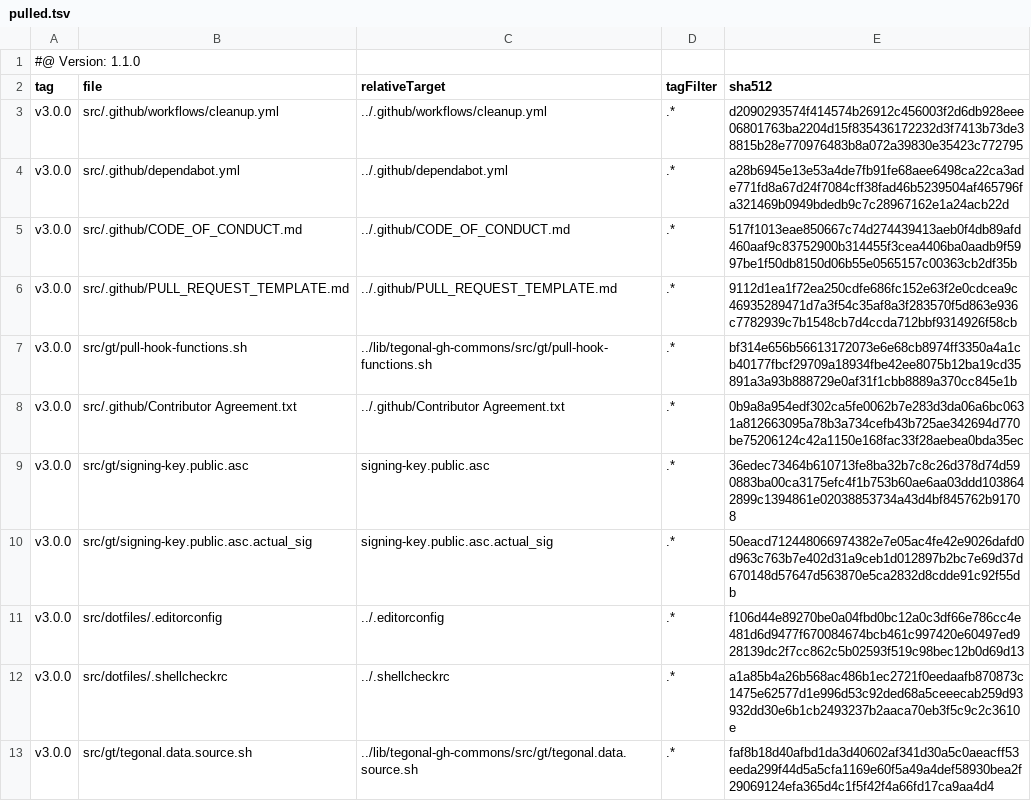
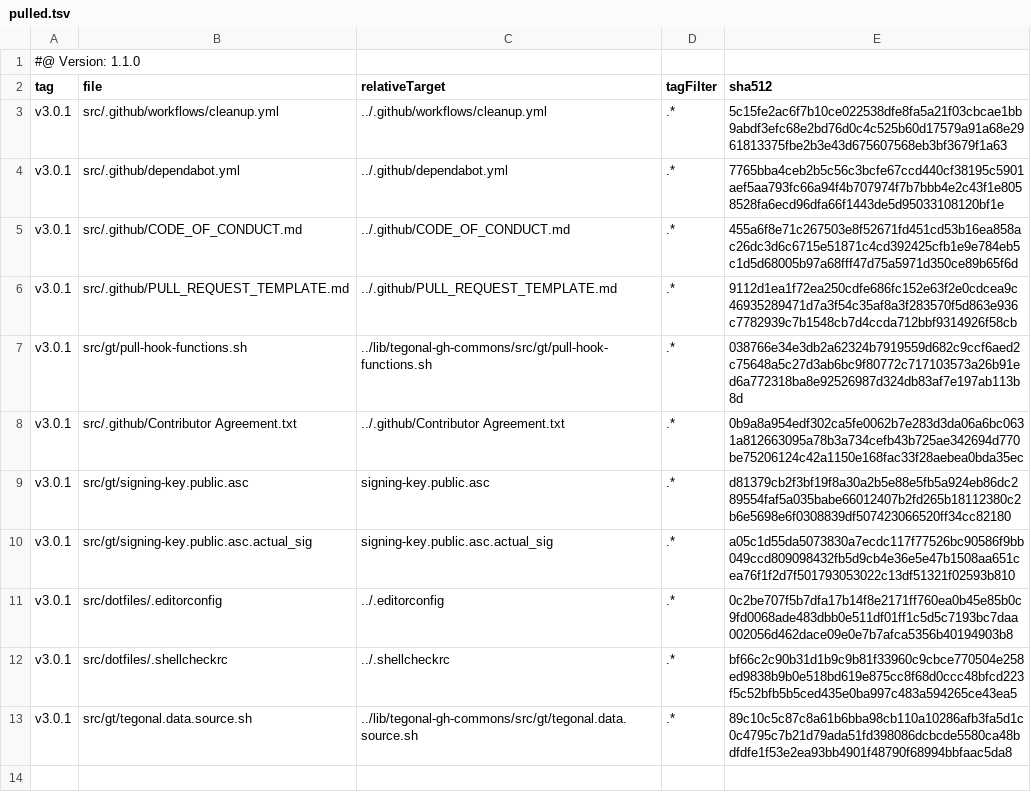
Before and after one commit to tegonal/scripts, a TSV file: .gt/remotes/tegonal-gh-commons/pulled.tsv, drawn as a sheet.

Commit message:
update files of remote tegonal-gh-commons to version v3.0.1 via gt

```diff
--- a/.gt/remotes/tegonal-gh-commons/pulled.tsv
+++ b/.gt/remotes/tegonal-gh-commons/pulled.tsv
@@ -2,12 +2,12 @@
 tag	file	relativeTarget	tagFilter	sha512
-v3.0.0	src/.github/workflows/cleanup.yml	../.github/workflows/cleanup.yml	.*	d2090293574f414574b26912c456003f2d6db928eee06801763ba2204d15f835436172232d3f7413b73de38815b28e770976483b8a072a39830e35423c772795
-v3.0.0	src/.github/dependabot.yml	../.github/dependabot.yml	.*	a28b6945e13e53a4de7fb91fe68aee6498ca22ca3ade771fd8a67d24f7084cff38fad46b5239504af465796fa321469b0949bdedb9c7c28967162e1a24acb22d
-v3.0.0	src/.github/CODE_OF_CONDUCT.md	../.github/CODE_OF_CONDUCT.md	.*	517f1013eae850667c74d274439413aeb0f4db89afd460aaf9c83752900b314455f3cea4406ba0aadb9f5997be1f50db8150d06b55e0565157c00363cb2df35b
-v3.0.0	src/.github/PULL_REQUEST_TEMPLATE.md	../.github/PULL_REQUEST_TEMPLATE.md	.*	9112d1ea1f72ea250cdfe686fc152e63f2e0cdcea9c46935289471d7a3f54c35af8a3f283570f5d863e936c7782939c7b1548cb7d4ccda712bbf9314926f58cb
-v3.0.0	src/gt/pull-hook-functions.sh	../lib/tegonal-gh-commons/src/gt/pull-hook-functions.sh	.*	bf314e656b56613172073e6e68cb8974ff3350a4a1cb40177fbcf29709a18934fbe42ee8075b12ba19cd35891a3a93b888729e0af31f1cbb8889a370cc845e1b
-v3.0.0	src/.github/Contributor Agreement.txt	../.github/Contributor Agreement.txt	.*	0b9a8a954edf302ca5fe0062b7e283d3da06a6bc0631a812663095a78b3a734cefb43b725ae342694d770be75206124c42a1150e168fac33f28aebea0bda35ec
-v3.0.0	src/gt/signing-key.public.asc	signing-key.public.asc	.*	36edec73464b610713fe8ba32b7c8c26d378d74d590883ba00ca3175efc4f1b753b60ae6aa03ddd1038642899c1394861e02038853734a43d4bf845762b91708
-v3.0.0	src/gt/signing-key.public.asc.actual_sig	signing-key.public.asc.actual_sig	.*	50eacd712448066974382e7e05ac4fe42e9026dafd0d963c763b7e402d31a9ceb1d012897b2bc7e69d37d670148d57647d563870e5ca2832d8cdde91c92f55db
-v3.0.0	src/dotfiles/.editorconfig	../.editorconfig	.*	f106d44e89270be0a04fbd0bc12a0c3df66e786cc4e481d6d9477f670084674bcb461c997420e60497ed928139dc2f7cc862c5b02593f519c98bec12b0d69d13
-v3.0.0	src/dotfiles/.shellcheckrc	../.shellcheckrc	.*	a1a85b4a26b568ac486b1ec2721f0eedaafb870873c1475e62577d1e996d53c92ded68a5ceeecab259d93932dd30e6b1cb2493237b2aaca70eb3f5c9c2c3610e
-v3.0.0	src/gt/tegonal.data.source.sh	../lib/tegonal-gh-commons/src/gt/tegonal.data.source.sh	.*	faf8b18d40afbd1da3d40602af341d30a5c0aeacff53eeda299f44d5a5cfa1169e60f5a49a4def58930bea2f29069124efa365d4c1f5f42f4a66fd17ca9aa4d4
+v3.0.1	src/.github/workflows/cleanup.yml	../.github/workflows/cleanup.yml	.*	5c15fe2ac6f7b10ce022538dfe8fa5a21f03cbcae1bb9abdf3efc68e2bd76d0c4c525b60d17579a91a68e2961813375fbe2b3e43d675607568eb3bf3679f1a63
+v3.0.1	src/.github/dependabot.yml	../.github/dependabot.yml	.*	7765bba4ceb2b5c56c3bcfe67ccd440cf38195c5901aef5aa793fc66a94f4b707974f7b7bbb4e2c43f1e8058528fa6ecd96dfa66f1443de5d95033108120bf1e
+v3.0.1	src/.github/CODE_OF_CONDUCT.md	../.github/CODE_OF_CONDUCT.md	.*	455a6f8e71c267503e8f52671fd451cd53b16ea858ac26dc3d6c6715e51871c4cd392425cfb1e9e784eb5c1d5d68005b97a68fff47d75a5971d350ce89b65f6d
+v3.0.1	src/.github/PULL_REQUEST_TEMPLATE.md	../.github/PULL_REQUEST_TEMPLATE.md	.*	9112d1ea1f72ea250cdfe686fc152e63f2e0cdcea9c46935289471d7a3f54c35af8a3f283570f5d863e936c7782939c7b1548cb7d4ccda712bbf9314926f58cb
+v3.0.1	src/gt/pull-hook-functions.sh	../lib/tegonal-gh-commons/src/gt/pull-hook-functions.sh	.*	038766e34e3db2a62324b7919559d682c9ccf6aed2c75648a5c27d3ab6bc9f80772c717103573a26b91ed6a772318ba8e92526987d324db83af7e197ab113b8d
+v3.0.1	src/.github/Contributor Agreement.txt	../.github/Contributor Agreement.txt	.*	0b9a8a954edf302ca5fe0062b7e283d3da06a6bc0631a812663095a78b3a734cefb43b725ae342694d770be75206124c42a1150e168fac33f28aebea0bda35ec
+v3.0.1	src/gt/signing-key.public.asc	signing-key.public.asc	.*	d81379cb2f3bf19f8a30a2b5e88e5fb5a924eb86dc289554faf5a035babe66012407b2fd265b18112380c2b6e5698e6f0308839df507423066520ff34cc82180
+v3.0.1	src/gt/signing-key.public.asc.actual_sig	signing-key.public.asc.actual_sig	.*	a05c1d55da5073830a7ecdc117f77526bc90586f9bb049ccd809098432fb5d9cb4e36e5e47b1508aa651cea76f1f2d7f501793053022c13df51321f02593b810
+v3.0.1	src/dotfiles/.editorconfig	../.editorconfig	.*	0c2be707f5b7dfa17b14f8e2171ff760ea0b45e85b0c9fd0068ade483dbb0e511df01ff1c5d5c7193bc7daa002056d462dace09e0e7b7afca5356b40194903b8
+v3.0.1	src/dotfiles/.shellcheckrc	../.shellcheckrc	.*	bf66c2c90b31d1b9c9b81f33960c9cbce770504e258ed9838b9b0e518bd619e875cc8f68d0ccc48bfcd223f5c52bfb5b5ced435e0ba997c483a594265ce43ea5
+v3.0.1	src/gt/tegonal.data.source.sh	../lib/tegonal-gh-commons/src/gt/tegonal.data.source.sh	.*	89c10c5c87c8a61b6bba98cb110a10286afb3fa5d1c0c4795c7b21d79ada51fd398086dcbcde5580ca48bdfdfe1f53e2ea93bb4901f48790f68994bbfaac5da8
```
Also changed, not shown: 9 other files.
